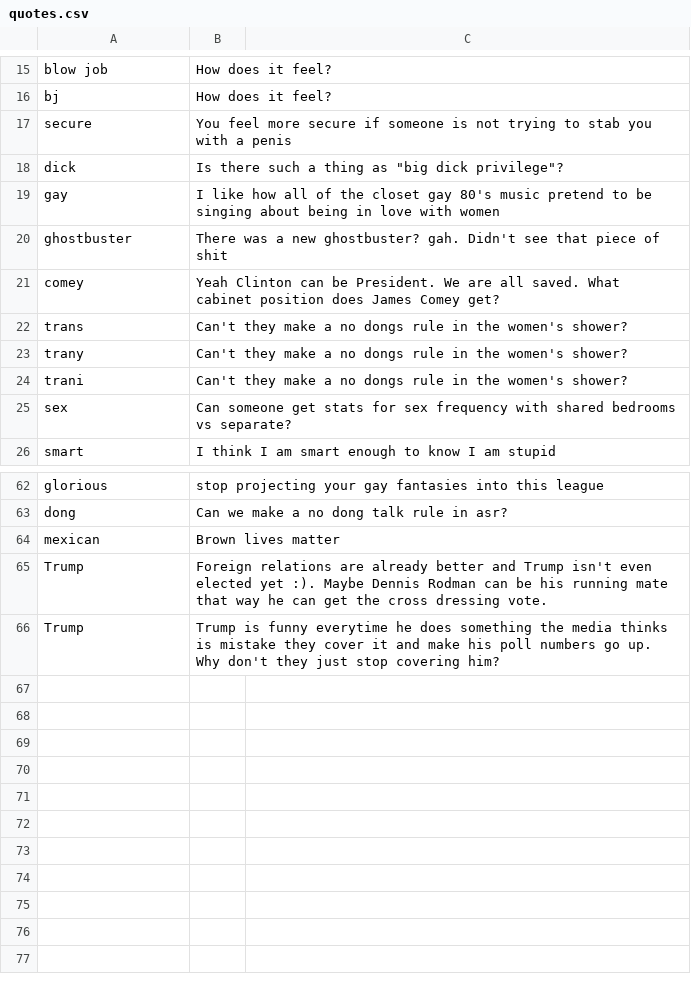
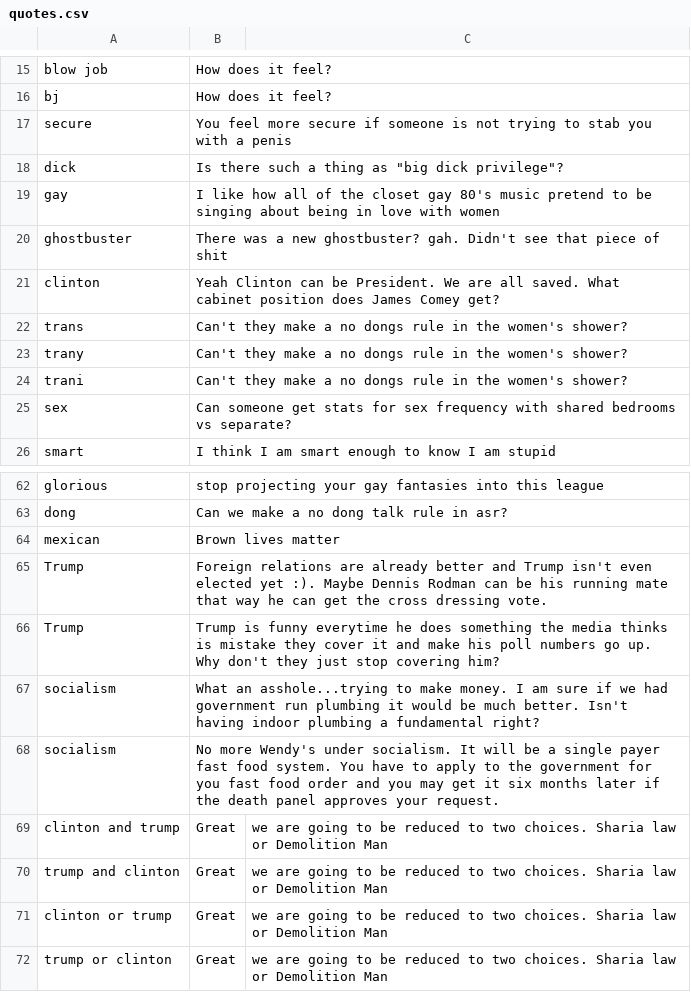
Before and after one commit to Botlas/Shawnbot, a CSV file: quotes.csv, drawn as a sheet; only a part is shown, gaps mark what is left out.

Commit message:
More quotes.

```diff
--- a/quotes.csv
+++ b/quotes.csv
@@ -20,3 +20,3 @@ gay,I like how all of the closet gay 80's music pretend to be singing about bein
 ghostbuster,There was a new ghostbuster?  gah.  Didn't see that piece of shit
-comey,Yeah Clinton can be President.  We are all saved.  What cabinet position does James Comey get?
+clinton,Yeah Clinton can be President.  We are all saved.  What cabinet position does James Comey get?
 trans,Can't they make a no dongs rule in the women's shower?
@@ -66 +66,7 @@ Trump,Foreign relations are already better and Trump isn't even elected yet :).
 Trump,Trump is funny everytime he does something the media thinks is mistake they cover it and make his poll numbers go up.  Why don't they just stop covering him?
+socialism,What an asshole...trying to make money.  I am sure if we had government run plumbing it would be much better.  Isn't having indoor plumbing a fundamental right?
+socialism,No more Wendy's under socialism.  It will be a single payer fast food system.  You have to apply to the government for you fast food order and you may get it six months later if the death panel approves your request.
+clinton and trump,Great, we are going to be reduced to two choices.  Sharia law or Demolition Man
+trump and clinton,Great, we are going to be reduced to two choices.  Sharia law or Demolition Man
+clinton or trump,Great, we are going to be reduced to two choices.  Sharia law or Demolition Man
+trump or clinton,Great, we are going to be reduced to two choices.  Sharia law or Demolition Man
```
